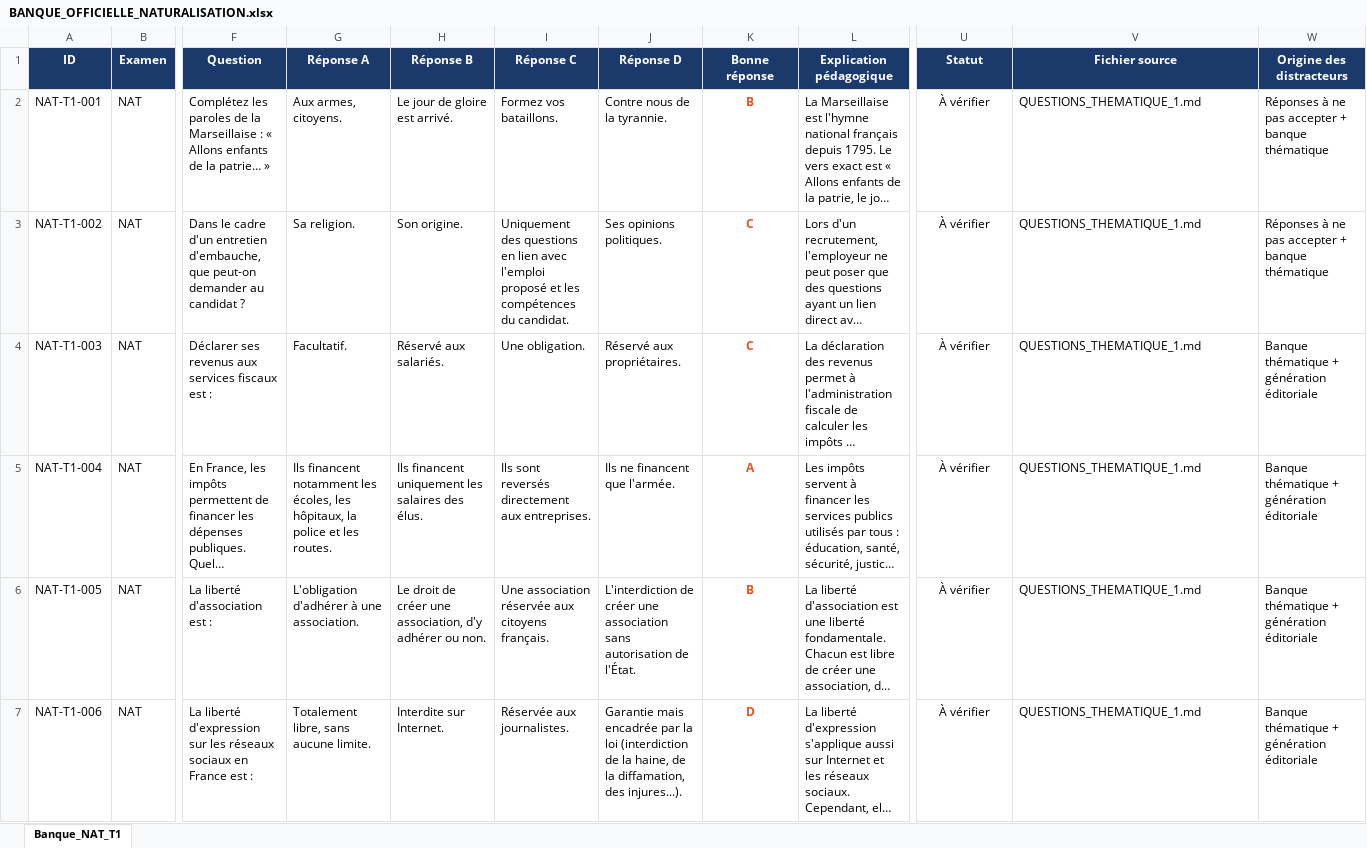
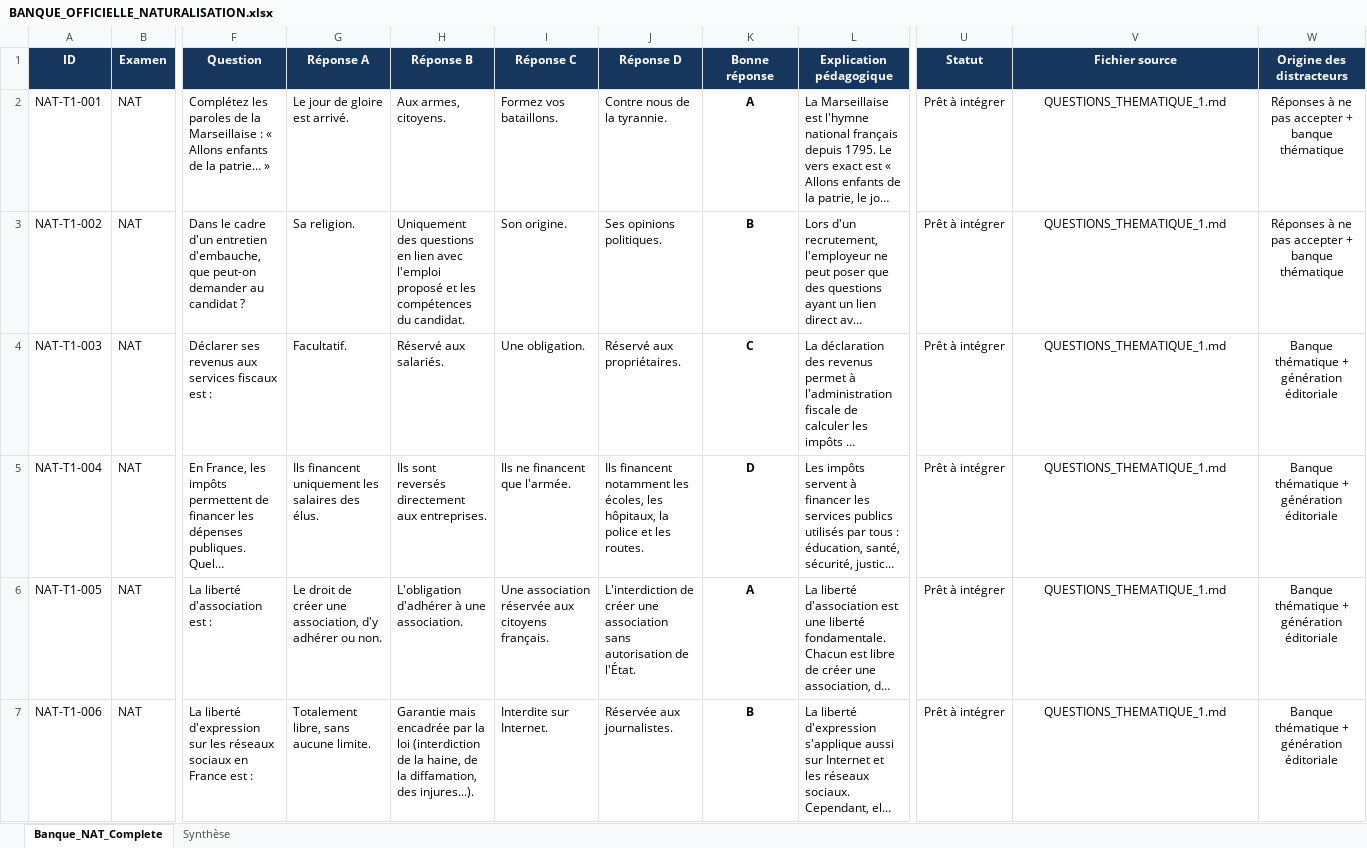
Before and after one commit to Codeurfou-sys/chatbot_civique2, an Excel workbook: BANQUE_OFFICIELLE_NATURALISATION.xlsx, sheet Banque_NAT_Complete, drawn as a sheet; only a part is shown, gaps mark what is left out; long unchanged cells end in …; values as stored, in another font and other column widths than the file's, no borders; table styles not drawn; the diff covers the shown part only; the diff names each change by its address in the sheet, - before the commit and + after, or states it on an @@ line.

```diff
--- a/BANQUE_OFFICIELLE_NATURALISATION.xlsx (sheet Banque_NAT_Complete)
+++ b/BANQUE_OFFICIELLE_NATURALISATION.xlsx (sheet Banque_NAT_Complete)
-sheet tab: Banque_NAT_T1
+sheet tab: Banque_NAT_Complete
+sheet tab: Synthèse
-G2 (Réponse A): Aux armes, citoyens.
+G2 (Réponse A): Le jour de gloire est arrivé.
-H2 (Réponse B): Le jour de gloire est arrivé.
+H2 (Réponse B): Aux armes, citoyens.
-K2 (Bonne réponse): B
+K2 (Bonne réponse): A
-K2:K7 text colour: #E8501A
+K2:K7 text colour: black
-U2:U7 (Statut): À vérifier
+U2:U7 (Statut): Prêt à intégrer
-V2:W7 alignment: left
+V2:W7 alignment: center
-H3 (Réponse B): Son origine.
+H3 (Réponse B): Uniquement des questions en lien avec l'emploi proposé et les compétences du candidat.
-I3 (Réponse C): Uniquement des questions en lien avec l'emploi proposé et les compétences du candidat.
+I3 (Réponse C): Son origine.
-K3 (Bonne réponse): C
+K3 (Bonne réponse): B
-G5 (Réponse A): Ils financent notamment les écoles, les hôpitaux, la police et les routes.
+G5 (Réponse A): Ils financent uniquement les salaires des élus.
-H5 (Réponse B): Ils financent uniquement les salaires des élus.
+H5 (Réponse B): Ils sont reversés directement aux entreprises.
-I5 (Réponse C): Ils sont reversés directement aux entreprises.
+I5 (Réponse C): Ils ne financent que l'armée.
-J5 (Réponse D): Ils ne financent que l'armée.
+J5 (Réponse D): Ils financent notamment les écoles, les hôpitaux, la police et les routes.
-K5 (Bonne réponse): A
+K5 (Bonne réponse): D
-G6 (Réponse A): L'obligation d'adhérer à une association.
+G6 (Réponse A): Le droit de créer une association, d'y adhérer ou non.
-H6 (Réponse B): Le droit de créer une association, d'y adhérer ou non.
+H6 (Réponse B): L'obligation d'adhérer à une association.
-K6 (Bonne réponse): B
+K6 (Bonne réponse): A
-H7 (Réponse B): Interdite sur Internet.
+H7 (Réponse B): Garantie mais encadrée par la loi (interdiction de la haine, de la diffamation, des injures...).
-I7 (Réponse C): Réservée aux journalistes.
+I7 (Réponse C): Interdite sur Internet.
-J7 (Réponse D): Garantie mais encadrée par la loi (interdiction de la haine, de la diffamation, des injures...).
+J7 (Réponse D): Réservée aux journalistes.
-K7 (Bonne réponse): D
+K7 (Bonne réponse): B
```
Also changed, not shown: 44 added rows, 791 edited cells and cell formats elsewhere in this sheet, 1 other file.
